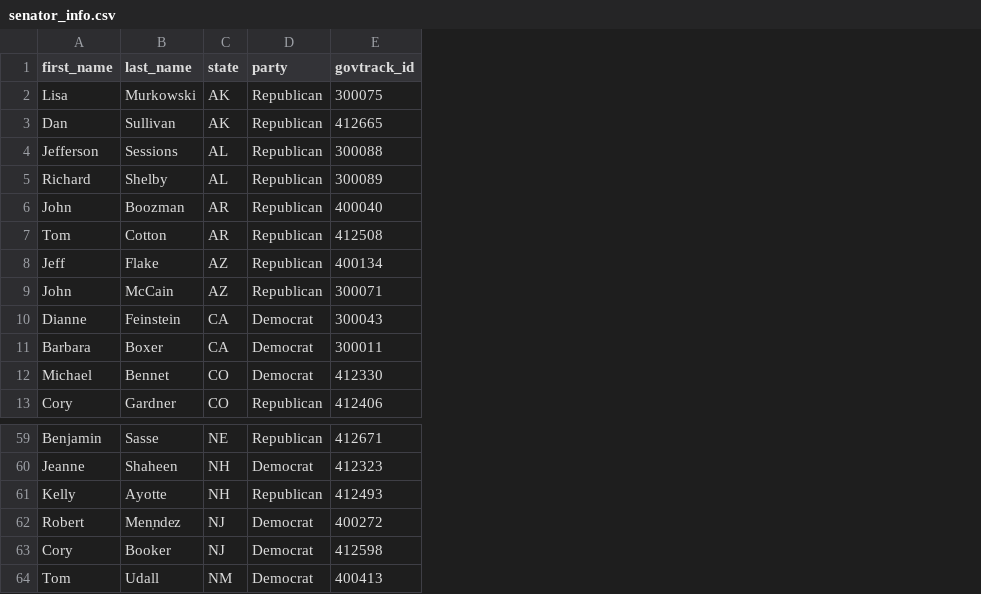
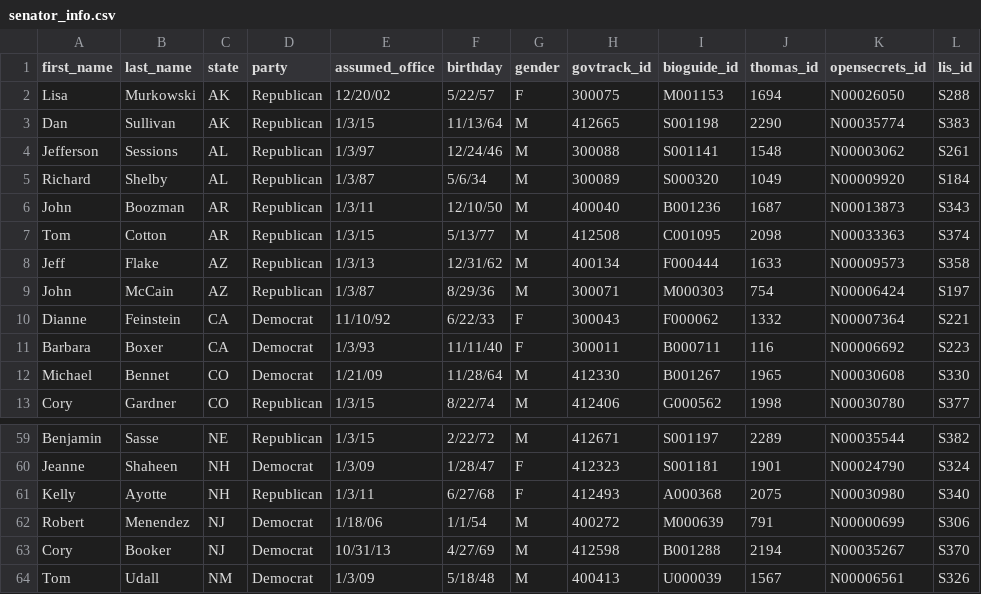
Before and after one commit to sbartlett9/sbartlett9.github.io, a CSV file: src/data/senator_info.csv, drawn as a sheet; only a part is shown, gaps mark what is left out; the diff names each change by its address in the sheet, - before the commit and + after, or states it on an @@ line.

```diff
--- a/src/data/senator_info.csv
+++ b/src/data/senator_info.csv
+column E (assumed_office), rows 2-13: 12/20/02 | 1/3/15 | 1/3/97 | 1/3/87 | 1/3/11 | 1/3/15 | 1/3/13 | 1/3/87 | 11/10/92 | 1/3/93 | 1/21/09 | 1/3/15; rows 59-64: 1/3/15 | 1/3/09 | 1/3/11 | 1/18/06 | 10/31/13 | 1/3/09
+column F (birthday), rows 2-13: 5/22/57 | 11/13/64 | 12/24/46 | 5/6/34 | 12/10/50 | 5/13/77 | 12/31/62 | 8/29/36 | 6/22/33 | 11/11/40 | 11/28/64 | 8/22/74; rows 59-64: 2/22/72 | 1/28/47 | 6/27/68 | 1/1/54 | 4/27/69 | 5/18/48
+column G (gender), rows 2-13: F | M | M | M | M | M | M | M | F | F | M | M; rows 59-64: M | F | F | M | M | M
+column I (bioguide_id), rows 2-13: M001153 | S001198 | S001141 | S000320 | B001236 | C001095 | F000444 | M000303 | F000062 | B000711 | B001267 | G000562; rows 59-64: S001197 | S001181 | A000368 | M000639 | B001288 | U000039
+column J (thomas_id), rows 2-13: 1694 | 2290 | 1548 | 1049 | 1687 | 2098 | 1633 | 754 | 1332 | 116 | 1965 | 1998; rows 59-64: 2289 | 1901 | 2075 | 791 | 2194 | 1567
+column K (opensecrets_id), rows 2-13: N00026050 | N00035774 | N00003062 | N00009920 | N00013873 | N00033363 | N00009573 | N00006424 | N00007364 | N00006692 | N00030608 | N00030780; rows 59-64: N00035544 | N00024790 | N00030980 | N00000699 | N00035267 | N00006561
+column L (lis_id), rows 2-13: S288 | S383 | S261 | S184 | S343 | S374 | S358 | S197 | S221 | S223 | S330 | S377; rows 59-64: S382 | S324 | S340 | S306 | S370 | S326
-B62 (last_name): Men̩ndez
+B62 (last_name): Menendez
```
Also changed, not shown: 6 other files.
